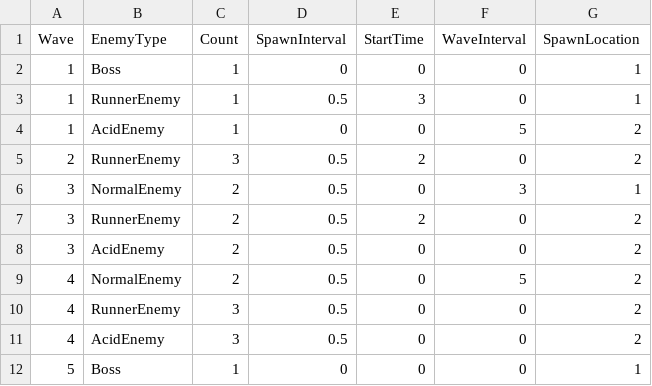
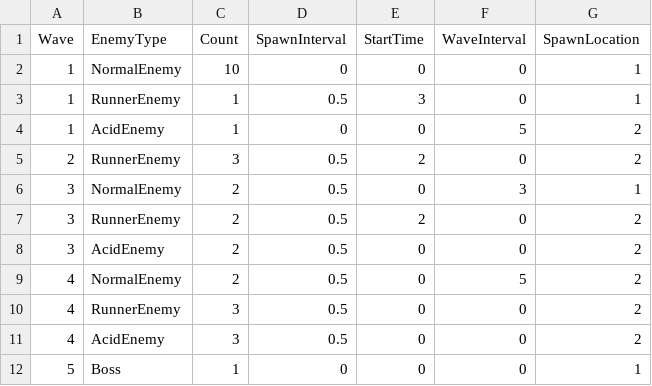
Before and after one commit to meronpanun/MyGame3D2, a CSV file: 3DShooting/3DShooting/data/CSV/WaveData.csv, drawn as a sheet.

```diff
--- a/3DShooting/3DShooting/data/CSV/WaveData.csv
+++ b/3DShooting/3DShooting/data/CSV/WaveData.csv
@@ -1,3 +1,3 @@
 Wave,EnemyType,Count,SpawnInterval,StartTime,WaveInterval,SpawnLocation
-1,Boss,1,0,0,0,1
+1,NormalEnemy,10,0,0,0,1
 1,RunnerEnemy,1,0.5,3,0,1
```
Also changed, not shown: 21 other files.
